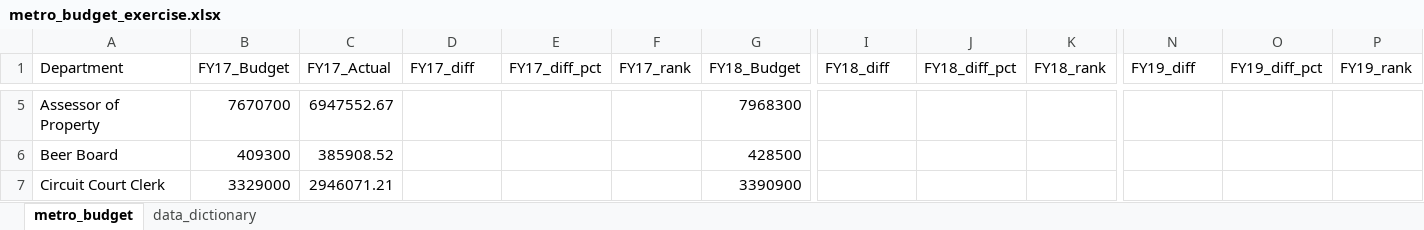
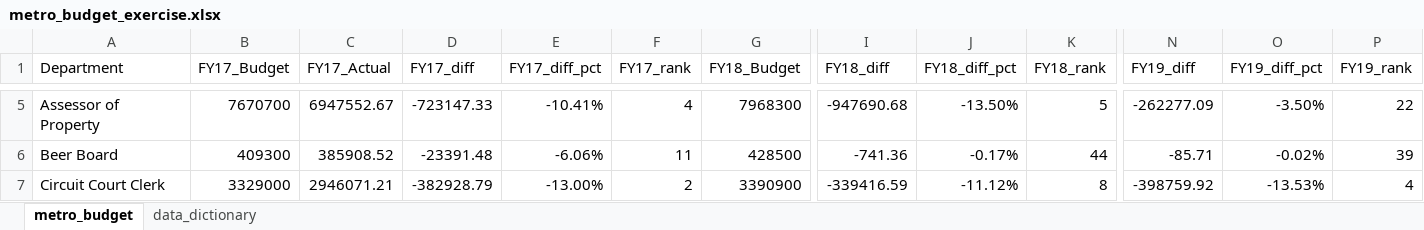
Before and after one commit to NSS-Data-Analytics-Cohort-9/lookups_exercise-mjbeall09876, an Excel workbook: metro_budget_exercise.xlsx, sheet metro_budget, drawn as a sheet; only a part is shown, gaps mark what is left out; values as stored, in another font and other column widths than the file's, no borders; charts and pictures not drawn; the diff covers the shown part only; the diff names each change by its address in the sheet, - before the commit and + after, or states it on an @@ line.

```diff
--- a/metro_budget_exercise.xlsx (sheet metro_budget)
+++ b/metro_budget_exercise.xlsx (sheet metro_budget)
-D5 (FY17_diff): (empty)
+D5 (FY17_diff): -723147.33
-E5 (FY17_diff_pct): (empty)
+E5 (FY17_diff_pct): -10.41%
-F5 (FY17_rank): (empty)
+F5 (FY17_rank): 4
-I5 (FY18_diff): (empty)
+I5 (FY18_diff): -947690.68
-J5 (FY18_diff_pct): (empty)
+J5 (FY18_diff_pct): -13.50%
-K5 (FY18_rank): (empty)
+K5 (FY18_rank): 5
-N5 (FY19_diff): (empty)
+N5 (FY19_diff): -262277.09
-O5 (FY19_diff_pct): (empty)
+O5 (FY19_diff_pct): -3.50%
-P5 (FY19_rank): (empty)
+P5 (FY19_rank): 22
-D6 (FY17_diff): (empty)
+D6 (FY17_diff): -23391.48
-E6 (FY17_diff_pct): (empty)
+E6 (FY17_diff_pct): -6.06%
-F6 (FY17_rank): (empty)
+F6 (FY17_rank): 11
-I6 (FY18_diff): (empty)
+I6 (FY18_diff): -741.36
-J6 (FY18_diff_pct): (empty)
+J6 (FY18_diff_pct): -0.17%
-K6 (FY18_rank): (empty)
+K6 (FY18_rank): 44
-N6 (FY19_diff): (empty)
+N6 (FY19_diff): -85.71
-O6 (FY19_diff_pct): (empty)
+O6 (FY19_diff_pct): -0.02%
-P6 (FY19_rank): (empty)
+P6 (FY19_rank): 39
-D7 (FY17_diff): (empty)
+D7 (FY17_diff): -382928.79
-E7 (FY17_diff_pct): (empty)
+E7 (FY17_diff_pct): -13.00%
-F7 (FY17_rank): (empty)
+F7 (FY17_rank): 2
-I7 (FY18_diff): (empty)
+I7 (FY18_diff): -339416.59
-J7 (FY18_diff_pct): (empty)
+J7 (FY18_diff_pct): -11.12%
-K7 (FY18_rank): (empty)
+K7 (FY18_rank): 8
-N7 (FY19_diff): (empty)
+N7 (FY19_diff): -398759.92
-O7 (FY19_diff_pct): (empty)
+O7 (FY19_diff_pct): -13.53%
-P7 (FY19_rank): (empty)
+P7 (FY19_rank): 4
```
Also changed, not shown: 18 added rows, 18 removed rows and 439 edited cells elsewhere in this sheet, charts or pictures, 1 other file.
